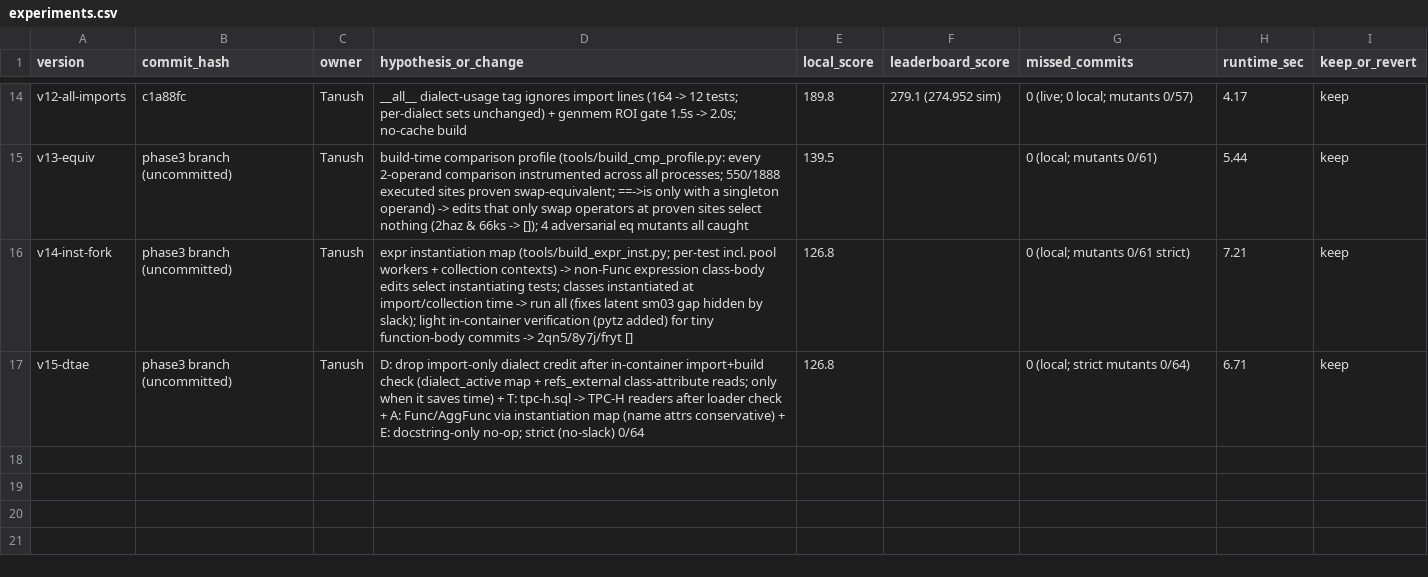
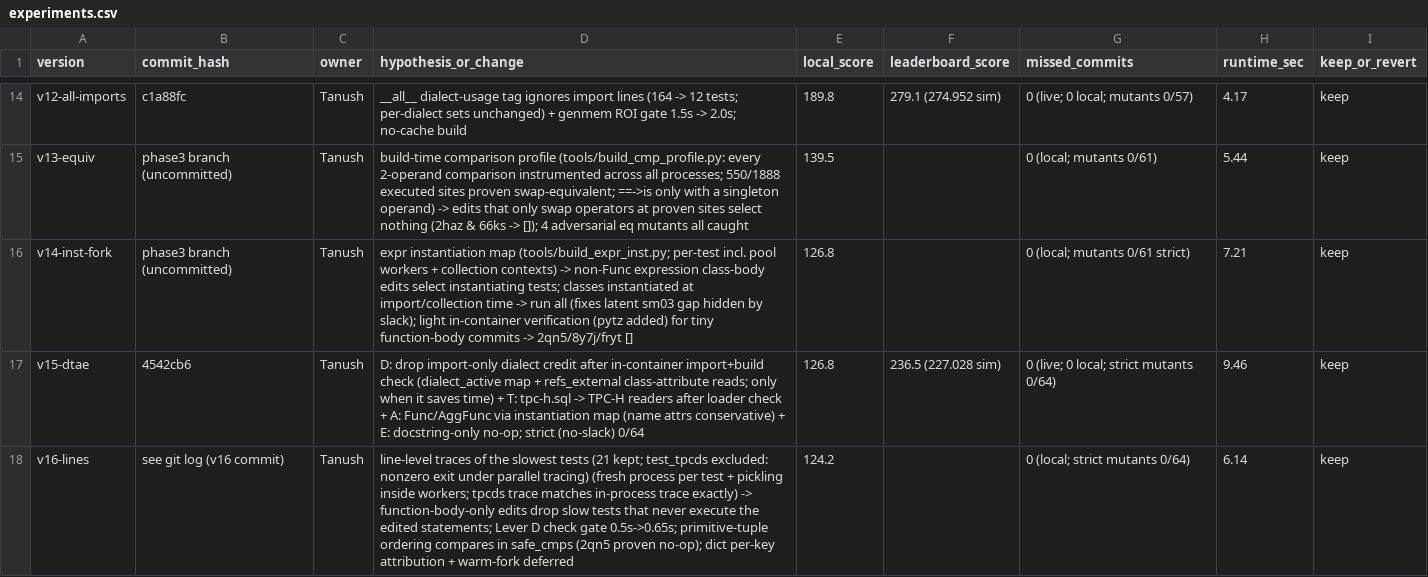
Before and after one commit to anurag11satpathy/buildathon-2026, a CSV file: experiments.csv, drawn as a sheet; only a part is shown, gaps mark what is left out.

```diff
--- a/experiments.csv
+++ b/experiments.csv
@@ -16,2 +16,3 @@ v13-equiv,phase3 branch (uncommitted),Tanush,build-time comparison profile (tool
 v14-inst-fork,phase3 branch (uncommitted),Tanush,expr instantiation map (tools/build_expr_inst.py; per-test incl. pool workers + collection contexts) -> non-Func expression class-body edits select instantiating tests; classes instantiated at import/collection time -> run all (fixes latent sm03 gap hidden by slack); light in-container verification (pytz added) for tiny function-body commits -> 2qn5/8y7j/fryt [],126.8,,0 (local; mutants 0/61 strict),7.21,keep
-v15-dtae,phase3 branch (uncommitted),Tanush,D: drop import-only dialect credit after in-container import+build check (dialect_active map + refs_external class-attribute reads; only when it saves time) + T: tpc-h.sql -> TPC-H readers after loader check + A: Func/AggFunc via instantiation map (name attrs conservative) + E: docstring-only no-op; strict (no-slack) 0/64,126.8,,0 (local; strict mutants 0/64),6.71,keep
+v15-dtae,4542cb6,Tanush,D: drop import-only dialect credit after in-container import+build check (dialect_active map + refs_external class-attribute reads; only when it saves time) + T: tpc-h.sql -> TPC-H readers after loader check + A: Func/AggFunc via instantiation map (name attrs conservative) + E: docstring-only no-op; strict (no-slack) 0/64,126.8,236.5 (227.028 sim),0 (live; 0 local; strict mutants 0/64),9.46,keep
+v16-lines,see git log (v16 commit),Tanush,line-level traces of the slowest tests (21 kept; test_tpcds excluded: nonzero exit under parallel tracing) (fresh process per test + pickling inside workers; tpcds trace matches in-process trace exactly) -> function-body-only edits drop slow tests that never execute the edited statements; Lever D check gate 0.5s->0.65s; primitive-tuple ordering compares in safe_cmps (2qn5 proven no-op); dict per-key attribution + warm-fork deferred,124.2,,0 (local; strict mutants 0/64),6.14,keep
```
Also changed, not shown: 6 other files.
